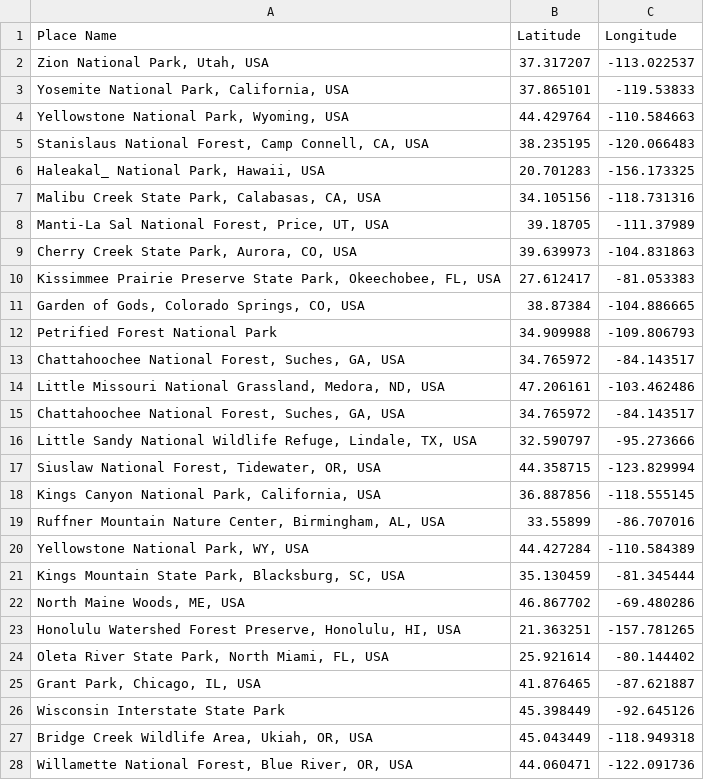
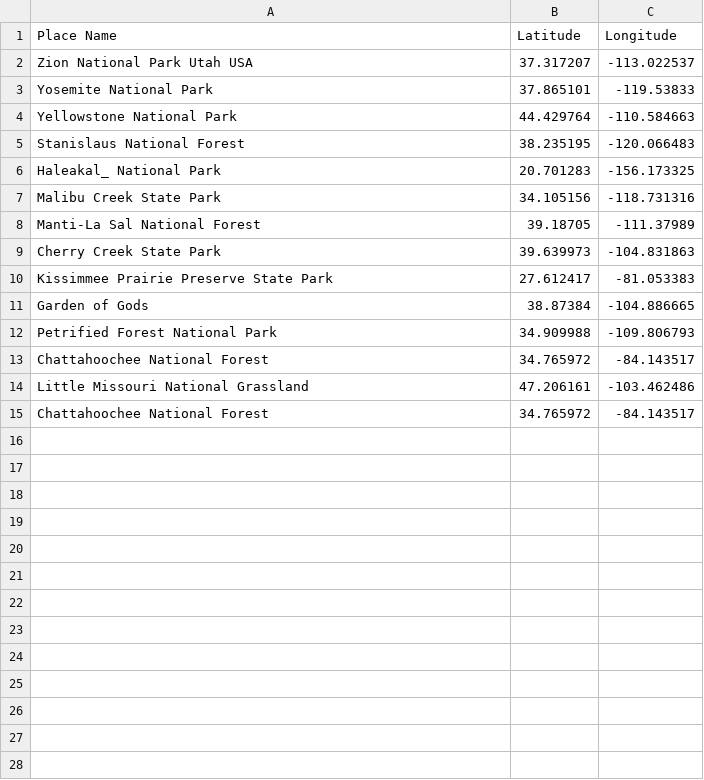
Before and after one commit to snf2ye/SpaceApps, a CSV file: resources/data/NationalParks.csv, drawn as a sheet; only a part is shown; the diff covers the shown part only.

Commit message:
Added jquery include, csv parsing and iterative marker placement

```diff
--- a/resources/data/NationalParks.csv
+++ b/resources/data/NationalParks.csv
@@ -1,28 +1,15 @@
 Place Name,Latitude,Longitude,
-"Zion National Park, Utah, USA",37.317207,-113.022537,
-"Yosemite National Park, California, USA",37.865101,-119.53833,
-"Yellowstone National Park, Wyoming, USA",44.429764,-110.584663,
-"Stanislaus National Forest, Camp Connell, CA, USA",38.235195,-120.066483,
-"Haleakal_ National Park, Hawaii, USA",20.701283,-156.173325,
-"Malibu Creek State Park, Calabasas, CA, USA",34.105156,-118.731316,
-"Manti-La Sal National Forest, Price, UT, USA",39.18705,-111.37989,
-"Cherry Creek State Park, Aurora, CO, USA",39.639973,-104.831863,
-"Kissimmee Prairie Preserve State Park, Okeechobee, FL, USA",27.612417,-81.053383,
-"Garden of Gods, Colorado Springs, CO, USA",38.87384,-104.886665,
+"Zion National Park Utah USA",37.317207,-113.022537,
+"Yosemite National Park",37.865101,-119.53833,
+"Yellowstone National Park",44.429764,-110.584663,
+"Stanislaus National Forest",38.235195,-120.066483,
+"Haleakal_ National Park",20.701283,-156.173325,
+"Malibu Creek State Park",34.105156,-118.731316,
+"Manti-La Sal National Forest",39.18705,-111.37989,
+"Cherry Creek State Park",39.639973,-104.831863,
+"Kissimmee Prairie Preserve State Park",27.612417,-81.053383,
+"Garden of Gods",38.87384,-104.886665,
 Petrified Forest National Park,34.909988,-109.806793,
-"Chattahoochee National Forest, Suches, GA, USA",34.765972,-84.143517,
-"Little Missouri National Grassland, Medora, ND, USA",47.206161,-103.462486,
-"Chattahoochee National Forest, Suches, GA, USA",34.765972,-84.143517,
-"Little Sandy National Wildlife Refuge, Lindale, TX, USA",32.590797,-95.273666,
-"Siuslaw National Forest, Tidewater, OR, USA",44.358715,-123.829994,
-"Kings Canyon National Park, California, USA",36.887856,-118.555145,
-"Ruffner Mountain Nature Center, Birmingham, AL, USA",33.55899,-86.707016,
-"Yellowstone National Park, WY, USA",44.427284,-110.584389,
-"Kings Mountain State Park, Blacksburg, SC, USA",35.130459,-81.345444,
-"North Maine Woods, ME, USA",46.867702,-69.480286,
-"Honolulu Watershed Forest Preserve, Honolulu, HI, USA",21.363251,-157.781265,
-"Oleta River State Park, North Miami, FL, USA",25.921614,-80.144402,
-"Grant Park, Chicago, IL, USA",41.876465,-87.621887,
-Wisconsin Interstate State Park,45.398449,-92.645126,
-"Bridge Creek Wildlife Area, Ukiah, OR, USA",45.043449,-118.949318,
-"Willamette National Forest, Blue River, OR, USA",44.060471,-122.091736,
+"Chattahoochee National Forest",34.765972,-84.143517,
+"Little Missouri National Grassland",47.206161,-103.462486,
+"Chattahoochee National Forest",34.765972,-84.143517,
```
Also changed, not shown: 25 removed rows elsewhere in this file, 2 other files.
